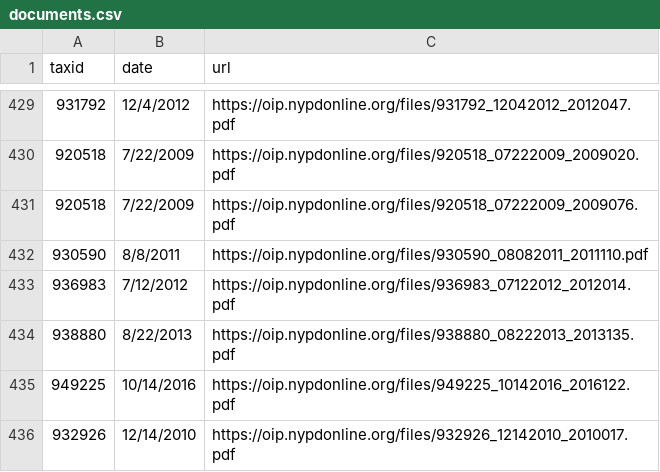
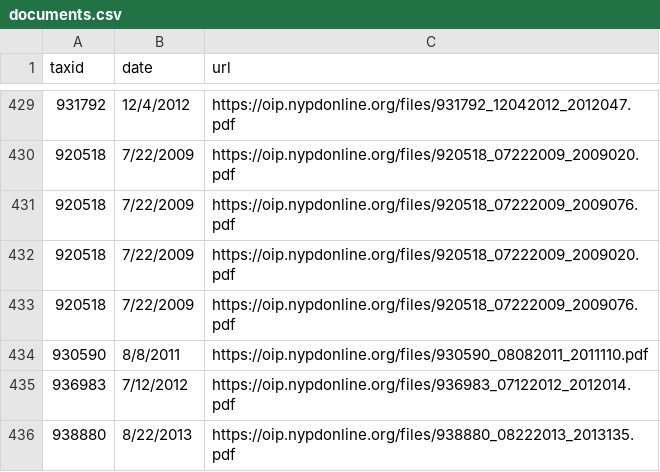
Before and after one commit to ryanwatkins/nypd-officer-profiles, a CSV file: documents.csv, drawn as a sheet; only a part is shown, gaps mark what is left out; the shorter side is filled out with more unchanged rows; the diff names each change by its address in the sheet, - before the commit and + after, or states it on an @@ line.

```diff
--- a/documents.csv
+++ b/documents.csv
+row 432: 920518 | 7/22/2009 | https://oip.nypdonline.org/files/920518_07222009_2009020.pdf
+row 433: 920518 | 7/22/2009 | https://oip.nypdonline.org/files/920518_07222009_2009076.pdf
```
Also changed, not shown: discipline.csv, 27 other files.
